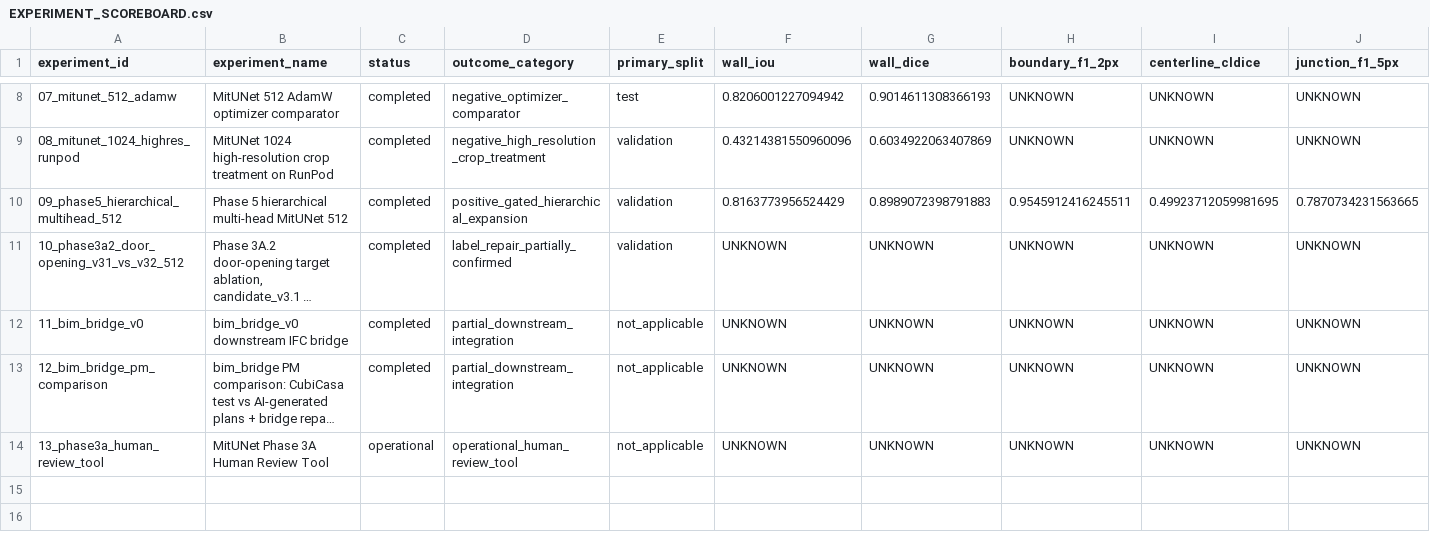
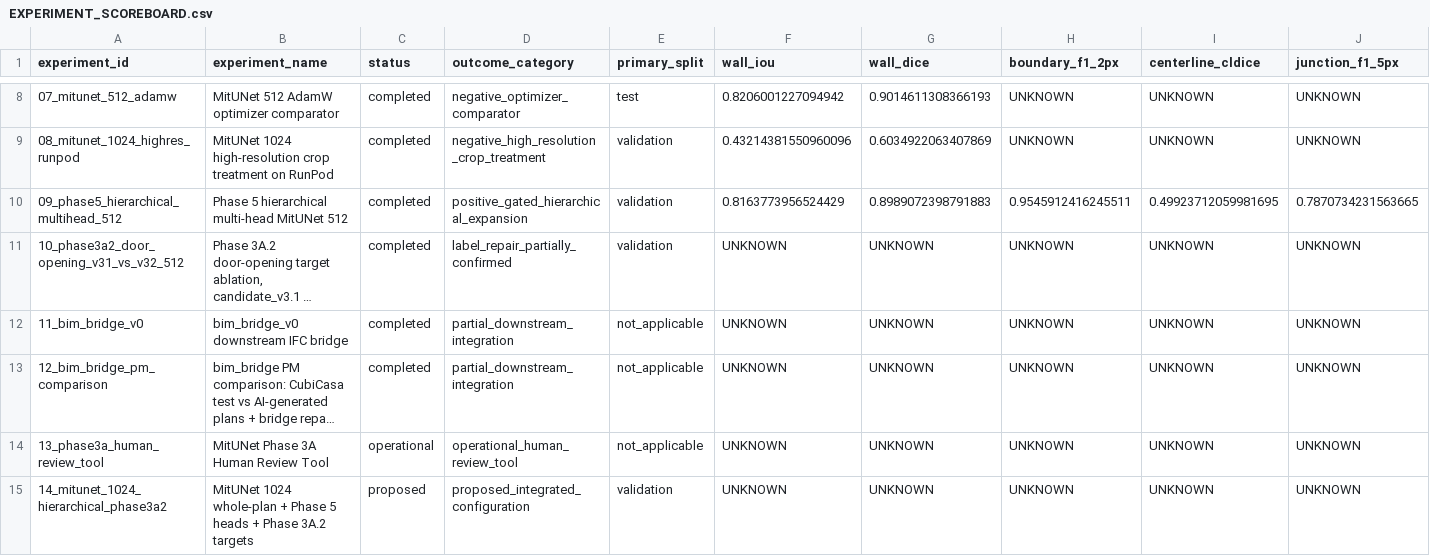
Before and after one commit to pmharriscti/floorplan-ai-experiment-audit, a CSV file: EXPERIMENT_SCOREBOARD.csv, drawn as a sheet; only a part is shown, gaps mark what is left out; long unchanged cells end in …; rows hold the shown columns only; the diff names each change by its address in the sheet, - before the commit and + after, or states it on an @@ line.

Commit message:
Add experiment 14 integrated 1024 configuration and labeling plan

```diff
--- a/EXPERIMENT_SCOREBOARD.csv
+++ b/EXPERIMENT_SCOREBOARD.csv
+row 15: 14_mitunet_1024_hierarchical_phase3a2 | MitUNet 1024 whole-plan + Phase 5 heads + Phase 3A.2 targets | proposed | proposed_integrated_configuration | validation | UNKNOWN | UNKNOWN | UNKNOWN | UNKNOWN | UNKNOWN
```
Also changed, not shown: 25 other files.
